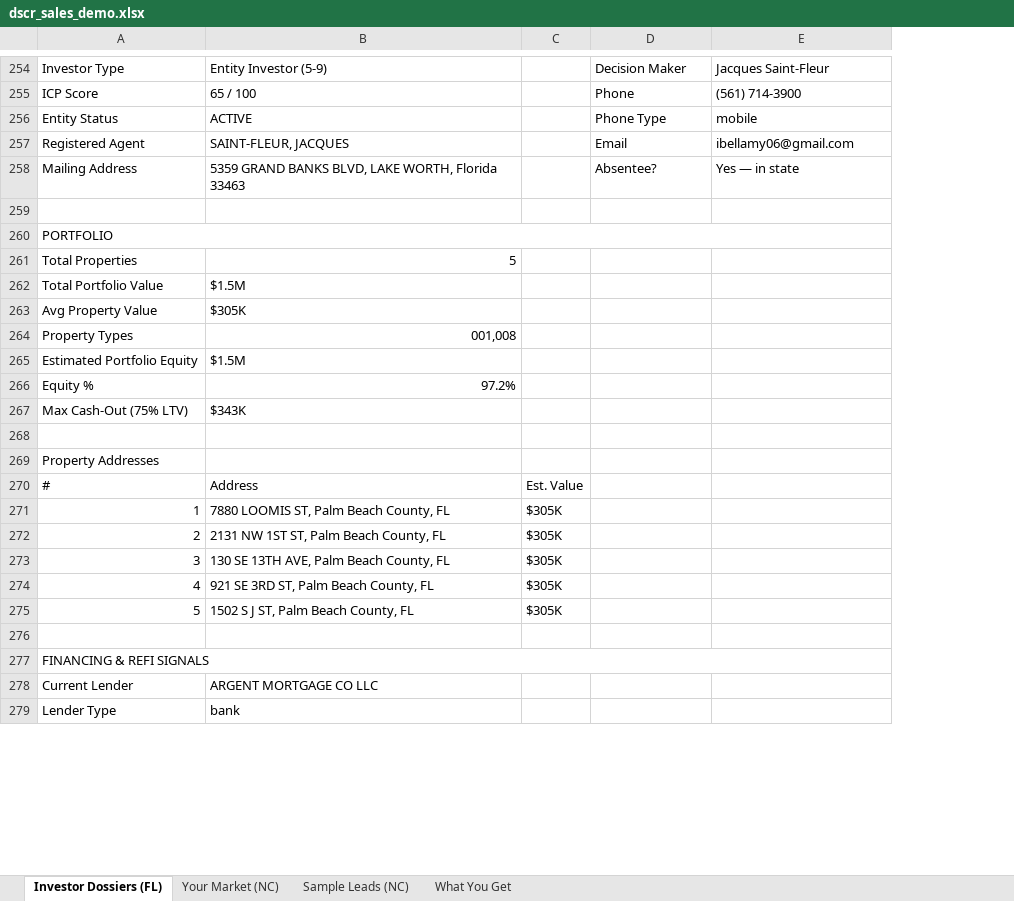
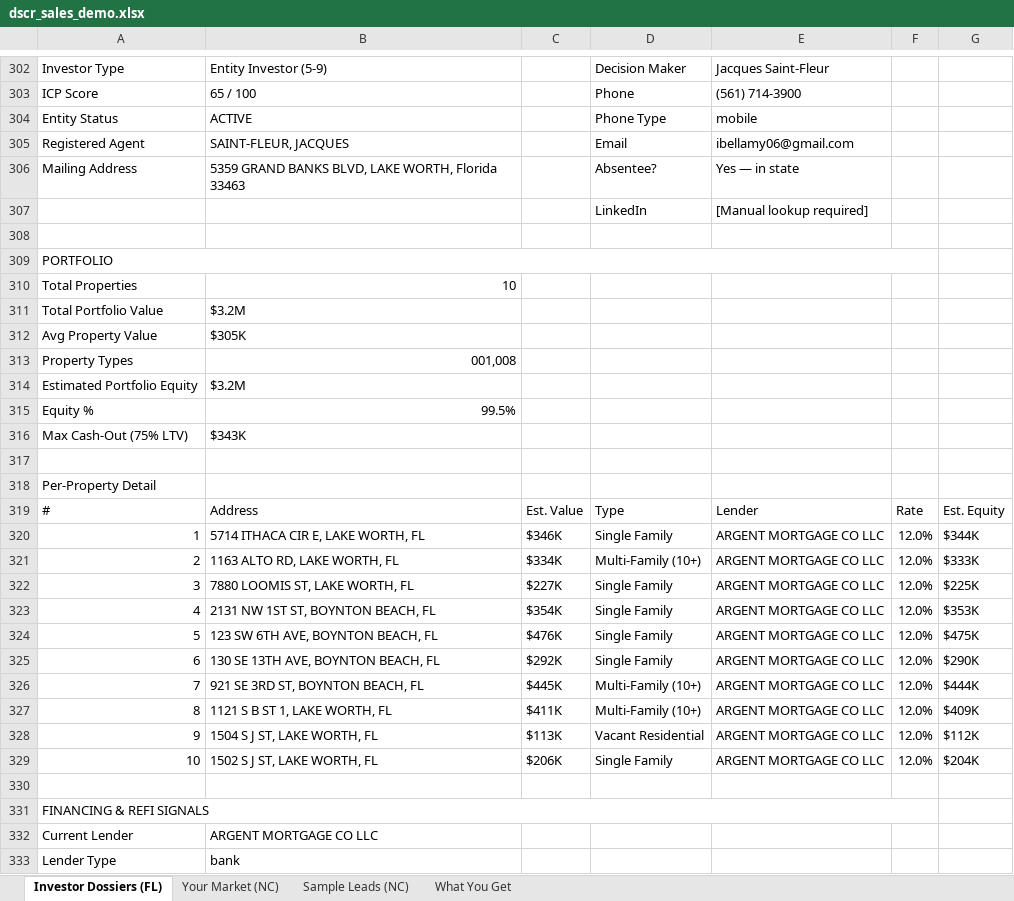
Before and after one commit to raisedbywolves53/dscr_lead_gen, an Excel workbook: scrape/data/demo/dscr_sales_demo.xlsx, sheet Investor Dossiers (FL), drawn as a sheet; only a part is shown, gaps mark what is left out; values as stored, in another font and other column widths than the file's, no cell formats; removed rows and columns are numbered as before the commit, all else as after; the diff covers the shown part only; the diff names each change by its address in the sheet, - before the commit and + after, or states it on an @@ line.

```diff
--- a/scrape/data/demo/dscr_sales_demo.xlsx (sheet Investor Dossiers (FL))
+++ b/scrape/data/demo/dscr_sales_demo.xlsx (sheet Investor Dossiers (FL))
-column C, row 270: Est. Value; row 274: $305K
+column C, row 319: Est. Value; row 323: $354K
+column F, row 319: Rate; row 323: 12.0%
+column G, row 319: Est. Equity; row 323: $353K
+row 307:  |  |  | LinkedIn | [Manual lookup required]
-B310: 5
+B310: 10
-B311: $1.5M
+B311: $3.2M
-B314: $1.5M
+B314: $3.2M
-B315: 97.2%
+B315: 99.5%
-A318: Property Addresses
+A318: Per-Property Detail
-D319: (empty)
+D319: Type
-E319: (empty)
+E319: Lender
-row 271: 1 | 7880 LOOMIS ST, Palm Beach County, FL | $305K
-row 272: 2 | 2131 NW 1ST ST, Palm Beach County, FL | $305K
-row 273: 3 | 130 SE 13TH AVE, Palm Beach County, FL | $305K
+row 320: 1 | 5714 ITHACA CIR E, LAKE WORTH, FL | $346K | Single Family | ARGENT MORTGAGE CO LLC | 12.0% | $344K
+row 321: 2 | 1163 ALTO RD, LAKE WORTH, FL | $334K | Multi-Family (10+) | ARGENT MORTGAGE CO LLC | 12.0% | $333K
+row 322: 3 | 7880 LOOMIS ST, LAKE WORTH, FL | $227K | Single Family | ARGENT MORTGAGE CO LLC | 12.0% | $225K
-B323: 921 SE 3RD ST, Palm Beach County, FL
+B323: 2131 NW 1ST ST, BOYNTON BEACH, FL
-D323: (empty)
+D323: Single Family
-E323: (empty)
+E323: ARGENT MORTGAGE CO LLC
-row 275: 5 | 1502 S J ST, Palm Beach County, FL | $305K
+row 324: 5 | 123 SW 6TH AVE, BOYNTON BEACH, FL | $476K | Single Family | ARGENT MORTGAGE CO LLC | 12.0% | $475K
+row 325: 6 | 130 SE 13TH AVE, BOYNTON BEACH, FL | $292K | Single Family | ARGENT MORTGAGE CO LLC | 12.0% | $290K
+row 326: 7 | 921 SE 3RD ST, BOYNTON BEACH, FL | $445K | Multi-Family (10+) | ARGENT MORTGAGE CO LLC | 12.0% | $444K
+row 327: 8 | 1121 S B ST 1, LAKE WORTH, FL | $411K | Multi-Family (10+) | ARGENT MORTGAGE CO LLC | 12.0% | $409K
+row 328: 9 | 1504 S J ST, LAKE WORTH, FL | $113K | Vacant Residential | ARGENT MORTGAGE CO LLC | 12.0% | $112K
+row 329: 10 | 1502 S J ST, LAKE WORTH, FL | $206K | Single Family | ARGENT MORTGAGE CO LLC | 12.0% | $204K
```
Also changed, not shown: 52 added rows, 2 removed rows and 85 edited cells elsewhere in this sheet, cell formats, 7 other files.
